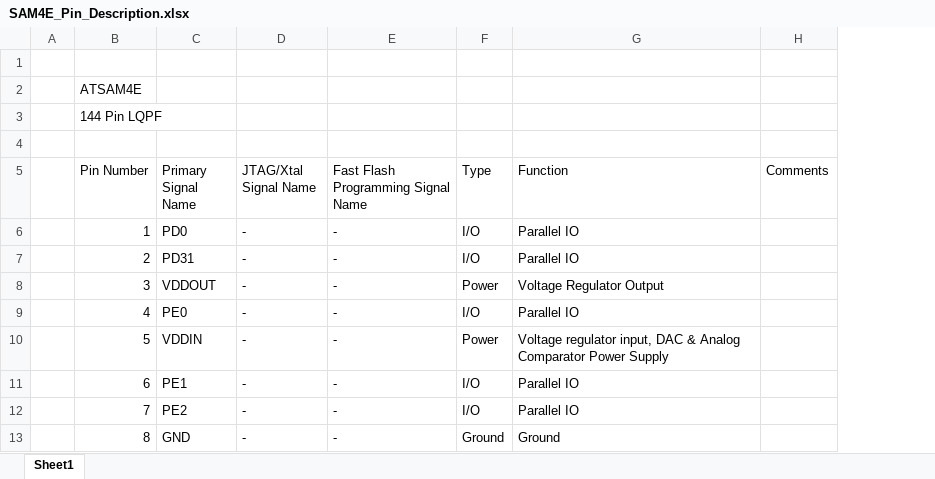
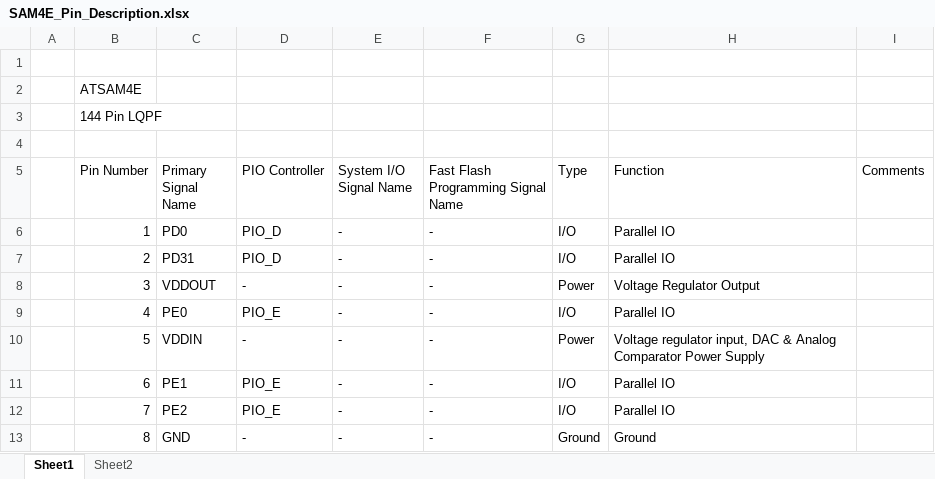
Before and after one commit to betelgeuse234/Laser_Cutter, an Excel workbook: Hardware/KiCad/Sch_Lib/Pinouts/SAM4E_Pin_Description.xlsx, sheet Sheet1, drawn as a sheet; only a part is shown; values as stored, in another font and other column widths than the file's, no borders; addresses are those after the commit; the diff names each change by its address in the sheet, - before the commit and + after, or states it on an @@ line.

```diff
--- a/Hardware/KiCad/Sch_Lib/Pinouts/SAM4E_Pin_Description.xlsx (sheet Sheet1)
+++ b/Hardware/KiCad/Sch_Lib/Pinouts/SAM4E_Pin_Description.xlsx (sheet Sheet1)
+sheet tab: Sheet2
+column D (PIO Controller), rows 6-13: PIO_D | PIO_D | - | PIO_E | - | PIO_E | PIO_E | -
-E5: JTAG/Xtal Signal Name
+E5: System I/O Signal Name
```
Also changed, not shown: 7 other files.
